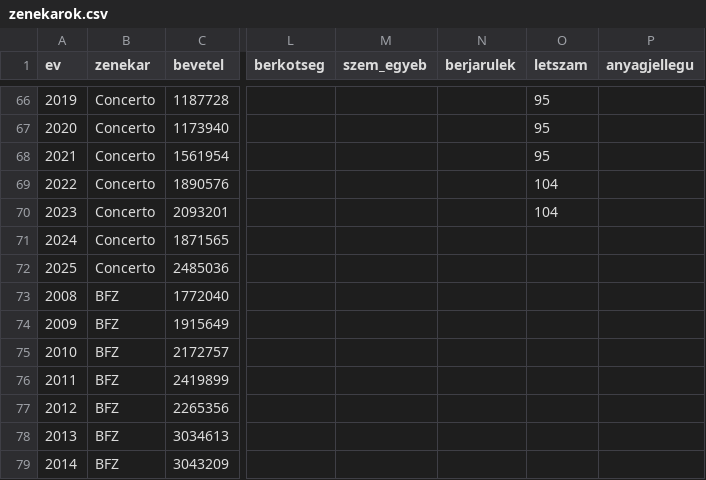
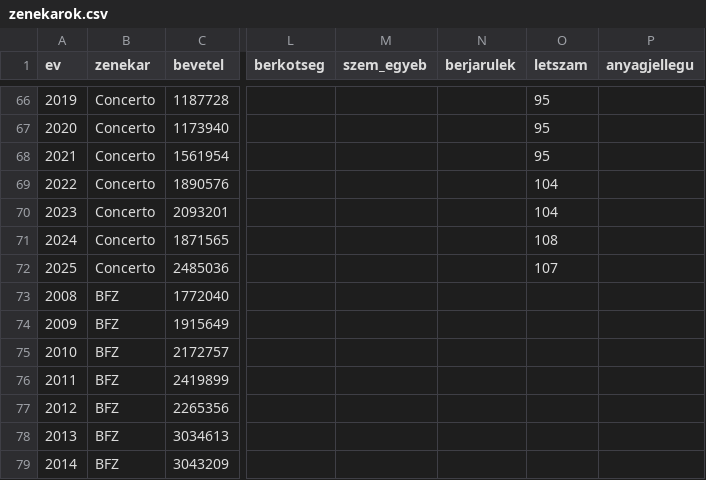
Before and after one commit to gydeak/zenekarok, a CSV file: zenekarok.csv, drawn as a sheet; only a part is shown, gaps mark what is left out; the diff names each change by its address in the sheet, - before the commit and + after, or states it on an @@ line.

Commit message:
Update Concerto entries for 2024 and 2025

```diff
--- a/zenekarok.csv
+++ b/zenekarok.csv
-O71 (letszam): (empty)
+O71 (letszam): 108
-O72 (letszam): (empty)
+O72 (letszam): 107
```
